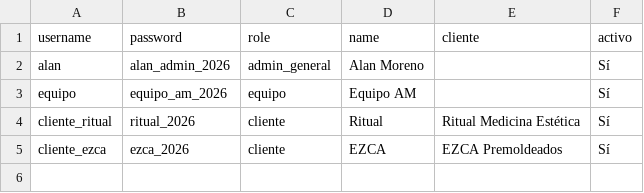
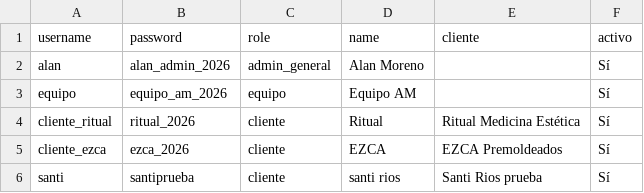
Before and after one commit to licmorenoalan-cell/am-hub, a CSV file: data/usuarios.csv, drawn as a sheet.

```diff
--- a/data/usuarios.csv
+++ b/data/usuarios.csv
@@ -5 +5,2 @@ cliente_ritual,ritual_2026,cliente,Ritual,Ritual Medicina Estética,Sí
 cliente_ezca,ezca_2026,cliente,EZCA,EZCA Premoldeados,Sí
+santi,santiprueba,cliente,santi rios,Santi Rios prueba,Sí
```
Also changed, not shown: data/clientes.csv, 1 other file.
